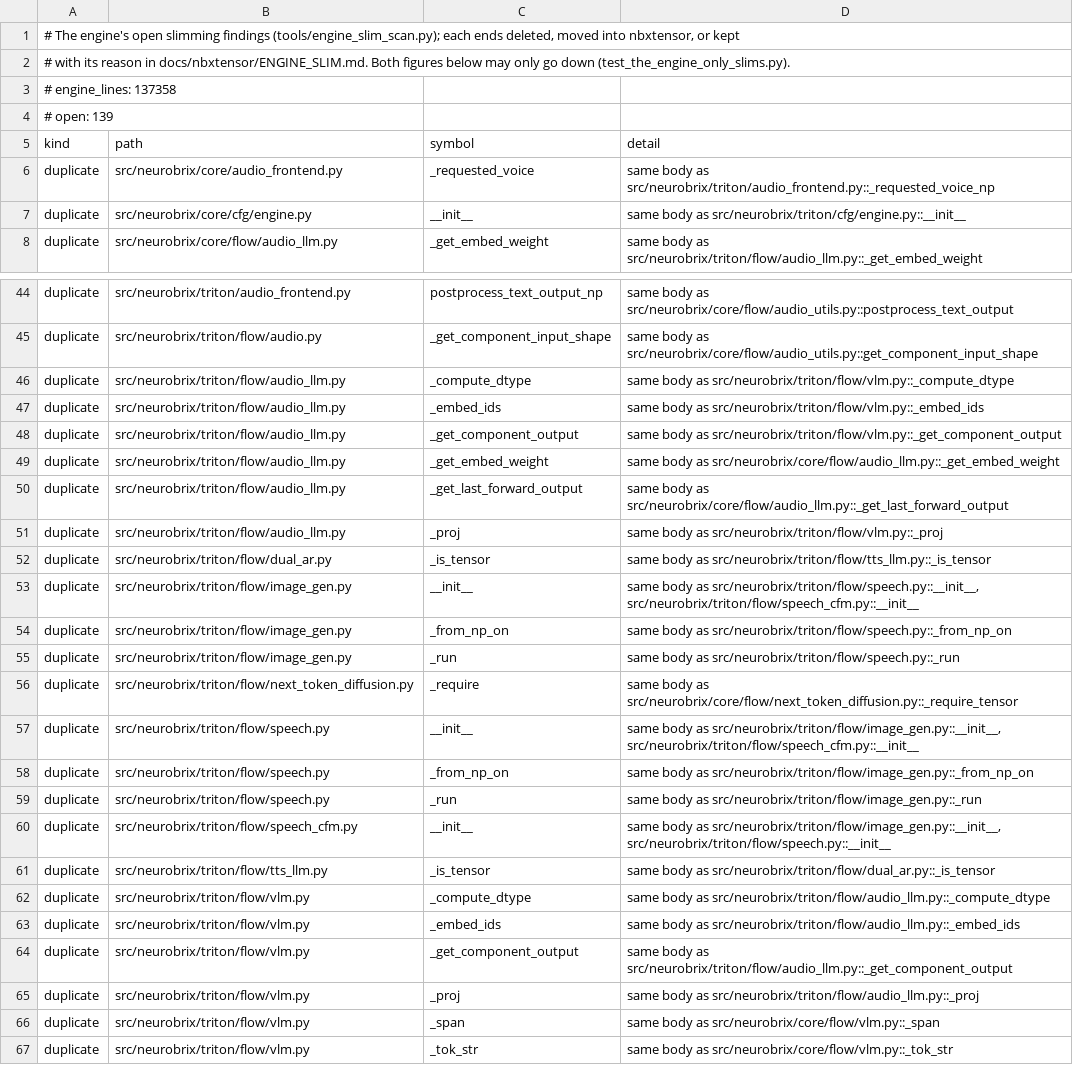
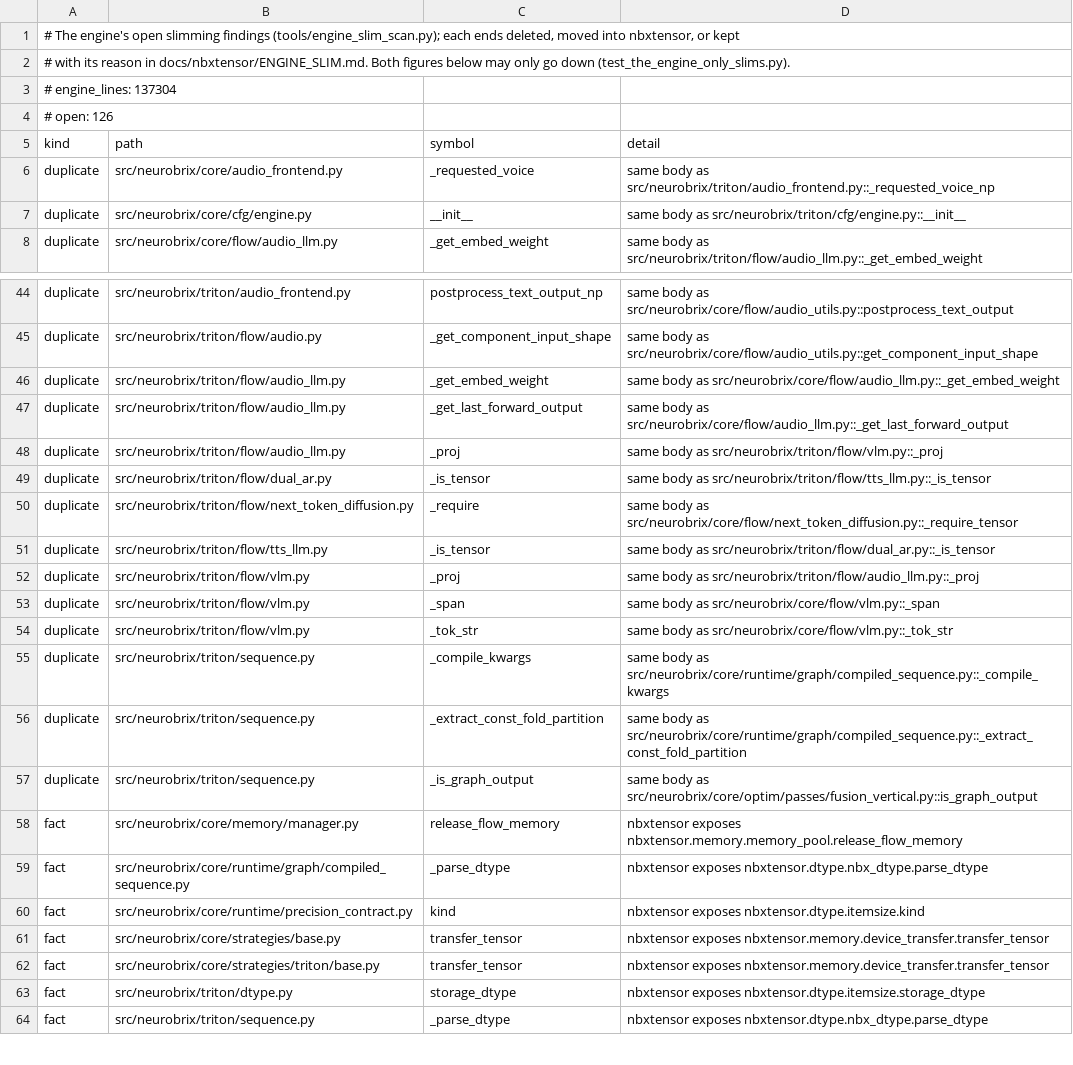
Before and after one commit to NeuroBrix/neurobrix, a TSV file: docs/nbxtensor/engine_slim_list.tsv, drawn as a sheet; only a part is shown, gaps mark what is left out; the shorter side is filled out with more unchanged rows.

Commit message:
engine slim (triton/flow): the Triton legs (image_gen, speech, CFM speech) inherit base.FlowLeg's constructor (their _dev a class default, 0 until run() binds it); the Triton image_gen leg takes the speech leg's _run and _from_np_on (the same); the Triton VLM engine takes the audio-LLM engine's _compute_dtype, _embed_ids and _get_component_output (the same) — the imports only those used go. The Dell's _proj untouched. Open findings 139 -> 126

```diff
--- a/docs/nbxtensor/engine_slim_list.tsv
+++ b/docs/nbxtensor/engine_slim_list.tsv
@@ -2,4 +2,4 @@
 # with its reason in docs/nbxtensor/ENGINE_SLIM.md. Both figures below may only go down (test_the_engine_only_slims.py).
-# engine_lines: 137358
-# open: 139
+# engine_lines: 137304
+# open: 126
 kind	path	symbol	detail
@@ -45,5 +45,2 @@ duplicate	src/neurobrix/triton/audio_frontend.py	postprocess_text_output_np	same
 duplicate	src/neurobrix/triton/flow/audio.py	_get_component_input_shape	same body as src/neurobrix/core/flow/audio_utils.py::get_component_input_shape
-duplicate	src/neurobrix/triton/flow/audio_llm.py	_compute_dtype	same body as src/neurobrix/triton/flow/vlm.py::_compute_dtype
-duplicate	src/neurobrix/triton/flow/audio_llm.py	_embed_ids	same body as src/neurobrix/triton/flow/vlm.py::_embed_ids
-duplicate	src/neurobrix/triton/flow/audio_llm.py	_get_component_output	same body as src/neurobrix/triton/flow/vlm.py::_get_component_output
 duplicate	src/neurobrix/triton/flow/audio_llm.py	_get_embed_weight	same body as src/neurobrix/core/flow/audio_llm.py::_get_embed_weight
@@ -52,14 +49,4 @@ duplicate	src/neurobrix/triton/flow/audio_llm.py	_proj	same body as src/neurobri
 duplicate	src/neurobrix/triton/flow/dual_ar.py	_is_tensor	same body as src/neurobrix/triton/flow/tts_llm.py::_is_tensor
-duplicate	src/neurobrix/triton/flow/image_gen.py	__init__	same body as src/neurobrix/triton/flow/speech.py::__init__, src/neurobrix/triton/flow/speech_cfm.py::__init__
-duplicate	src/neurobrix/triton/flow/image_gen.py	_from_np_on	same body as src/neurobrix/triton/flow/speech.py::_from_np_on
-duplicate	src/neurobrix/triton/flow/image_gen.py	_run	same body as src/neurobrix/triton/flow/speech.py::_run
 duplicate	src/neurobrix/triton/flow/next_token_diffusion.py	_require	same body as src/neurobrix/core/flow/next_token_diffusion.py::_require_tensor
-duplicate	src/neurobrix/triton/flow/speech.py	__init__	same body as src/neurobrix/triton/flow/image_gen.py::__init__, src/neurobrix/triton/flow/speech_cfm.py::__init__
-duplicate	src/neurobrix/triton/flow/speech.py	_from_np_on	same body as src/neurobrix/triton/flow/image_gen.py::_from_np_on
-duplicate	src/neurobrix/triton/flow/speech.py	_run	same body as src/neurobrix/triton/flow/image_gen.py::_run
-duplicate	src/neurobrix/triton/flow/speech_cfm.py	__init__	same body as src/neurobrix/triton/flow/image_gen.py::__init__, src/neurobrix/triton/flow/speech.py::__init__
 duplicate	src/neurobrix/triton/flow/tts_llm.py	_is_tensor	same body as src/neurobrix/triton/flow/dual_ar.py::_is_tensor
-duplicate	src/neurobrix/triton/flow/vlm.py	_compute_dtype	same body as src/neurobrix/triton/flow/audio_llm.py::_compute_dtype
-duplicate	src/neurobrix/triton/flow/vlm.py	_embed_ids	same body as src/neurobrix/triton/flow/audio_llm.py::_embed_ids
-duplicate	src/neurobrix/triton/flow/vlm.py	_get_component_output	same body as src/neurobrix/triton/flow/audio_llm.py::_get_component_output
 duplicate	src/neurobrix/triton/flow/vlm.py	_proj	same body as src/neurobrix/triton/flow/audio_llm.py::_proj
```
Also changed, not shown: 4 other files.
